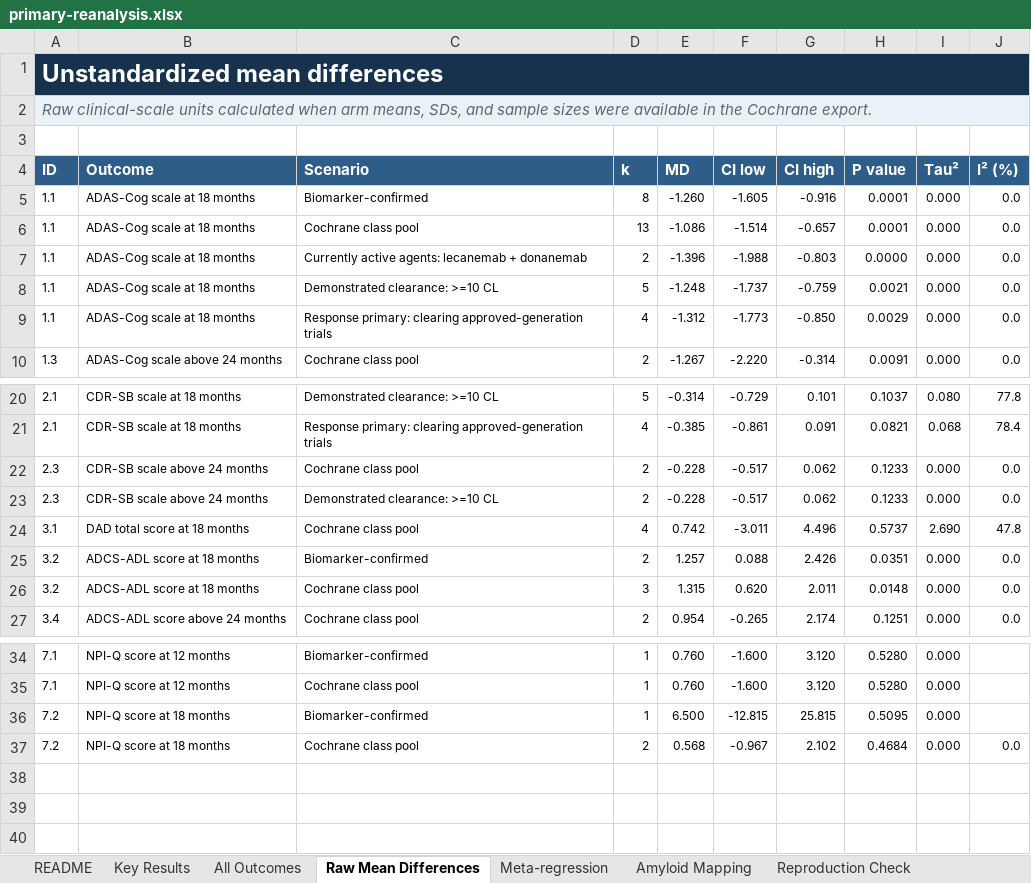
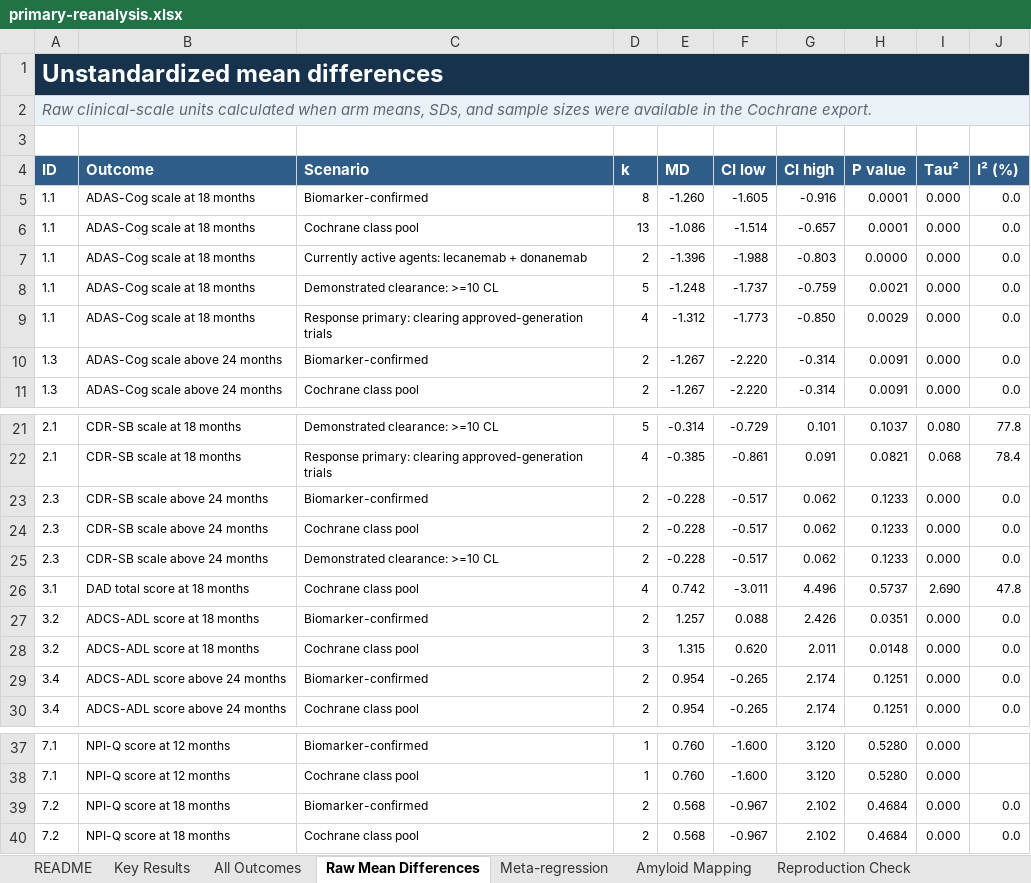
Before and after one commit to RandallJEllis/amyloidab_ma, an Excel workbook: public/downloads/primary-reanalysis.xlsx, sheet Raw Mean Differences, drawn as a sheet; only a part is shown, gaps mark what is left out; values as stored, in another font and other column widths than the file's, no borders; table styles not drawn; addresses are those after the commit; the diff names each change by its address in the sheet, - before the commit and + after, or states it on an @@ line.

Commit message:
Correct biomarker flags and analysis ID coercion

```diff
--- a/public/downloads/primary-reanalysis.xlsx (sheet Raw Mean Differences)
+++ b/public/downloads/primary-reanalysis.xlsx (sheet Raw Mean Differences)
+row 10: 1.3 | ADAS-Cog scale above 24 months | Biomarker-confirmed | 2 | -1.267 | -2.220 | -0.314 | 0.0091 | 0.000 | 0.0
+row 23: 2.3 | CDR-SB scale above 24 months | Biomarker-confirmed | 2 | -0.228 | -0.517 | 0.062 | 0.1233 | 0.000 | 0.0
+row 29: 3.4 | ADCS-ADL score above 24 months | Biomarker-confirmed | 2 | 0.954 | -0.265 | 2.174 | 0.1251 | 0.000 | 0.0
-D39 (k): 1
+D39 (k): 2
-E39 (MD): 6.500
+E39 (MD): 0.568
-F39 (CI low): -12.815
+F39 (CI low): -0.967
-G39 (CI high): 25.815
+G39 (CI high): 2.102
-H39 (P value): 0.5095
+H39 (P value): 0.4684
-J39 (I² (%)): (empty)
+J39 (I² (%)): 0.0
```
Also changed, not shown: sheet All Outcomes, sheet Cleaned Rows, charts or pictures, public/downloads/extended-reanalysis.xlsx, 14 other files.
